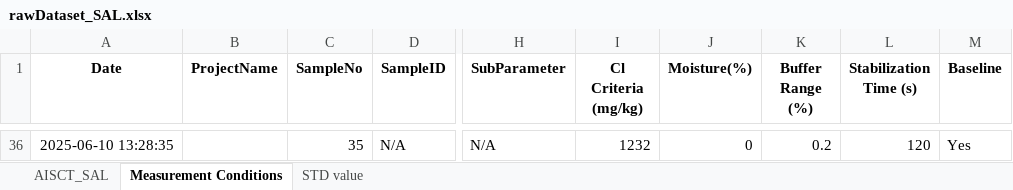
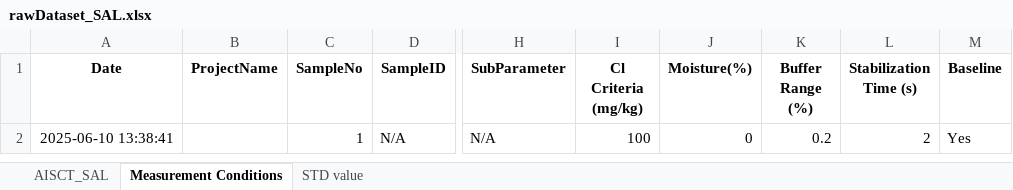
Before and after one commit to yassin-shehata/sal-app, an Excel workbook: sal-updated/rawDataset_SAL.xlsx, sheet Measurement Conditions, drawn as a sheet; only a part is shown, gaps mark what is left out; values as stored, in another font and other column widths than the file's, no borders; addresses are those after the commit; the diff covers the shown part only; the diff names each change by its address in the sheet, - before the commit and + after, or states it on an @@ line.

Commit message:
stabilization and export updated

```diff
--- a/sal-updated/rawDataset_SAL.xlsx (sheet Measurement Conditions)
+++ b/sal-updated/rawDataset_SAL.xlsx (sheet Measurement Conditions)
-A2 (Date): 2025-06-10 13:28:35
+A2 (Date): 2025-06-10 13:38:41
-C2 (SampleNo): 35
+C2 (SampleNo): 1
-I2 (Cl Criteria (mg/kg)): 1232
+I2 (Cl Criteria (mg/kg)): 100
-L2 (Stabilization Time (s)): 120
+L2 (Stabilization Time (s)): 2
```
Also changed, not shown: 34 removed rows elsewhere in this sheet, sheet AISCT_SAL, sheet STD value, 4 other files.
